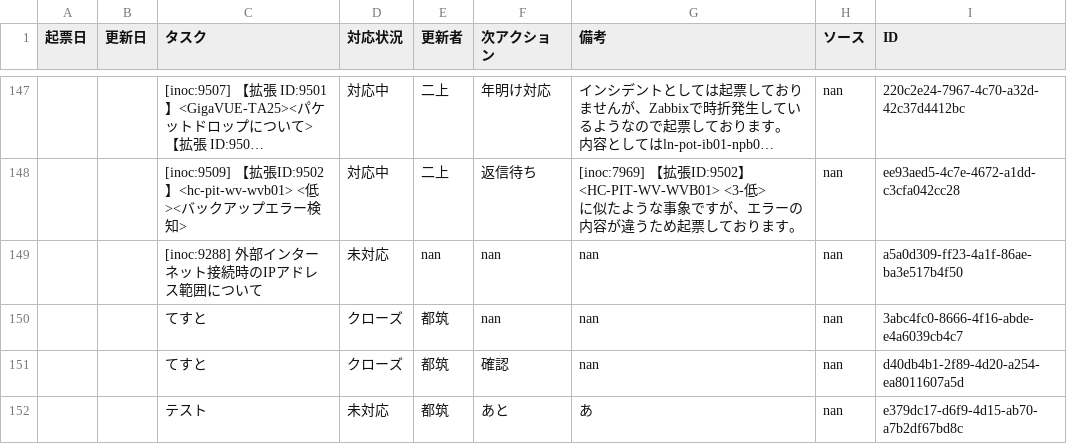
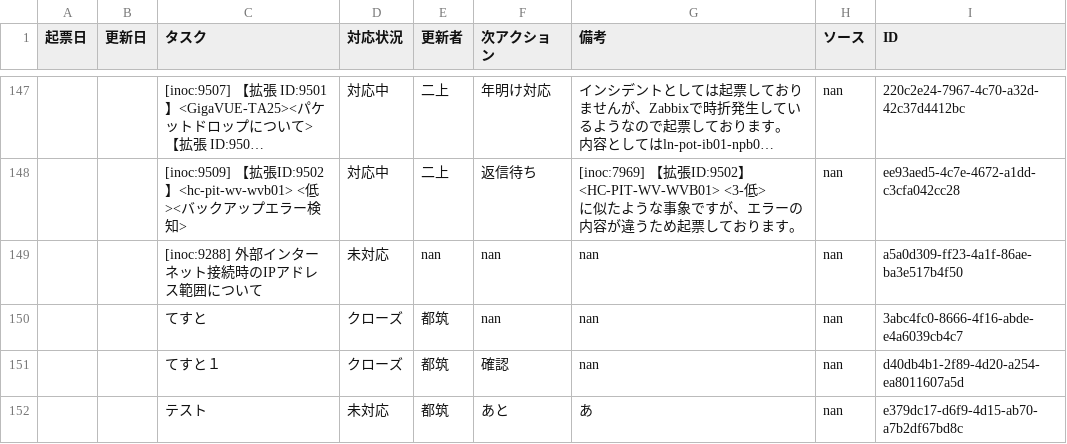
Before and after one commit to weakest4me/taskboard-streamlit, a CSV file: tasks.csv, drawn as a sheet; only a part is shown, gaps mark what is left out; long unchanged cells end in …; the diff covers the shown part only; the diff names each change by its address in the sheet, - before the commit and + after, or states it on an @@ line.

```diff
--- a/tasks.csv
+++ b/tasks.csv
-C151 (タスク): てすと
+C151 (タスク): てすと１
```
Also changed, not shown: 57 edited cells elsewhere in this file.
